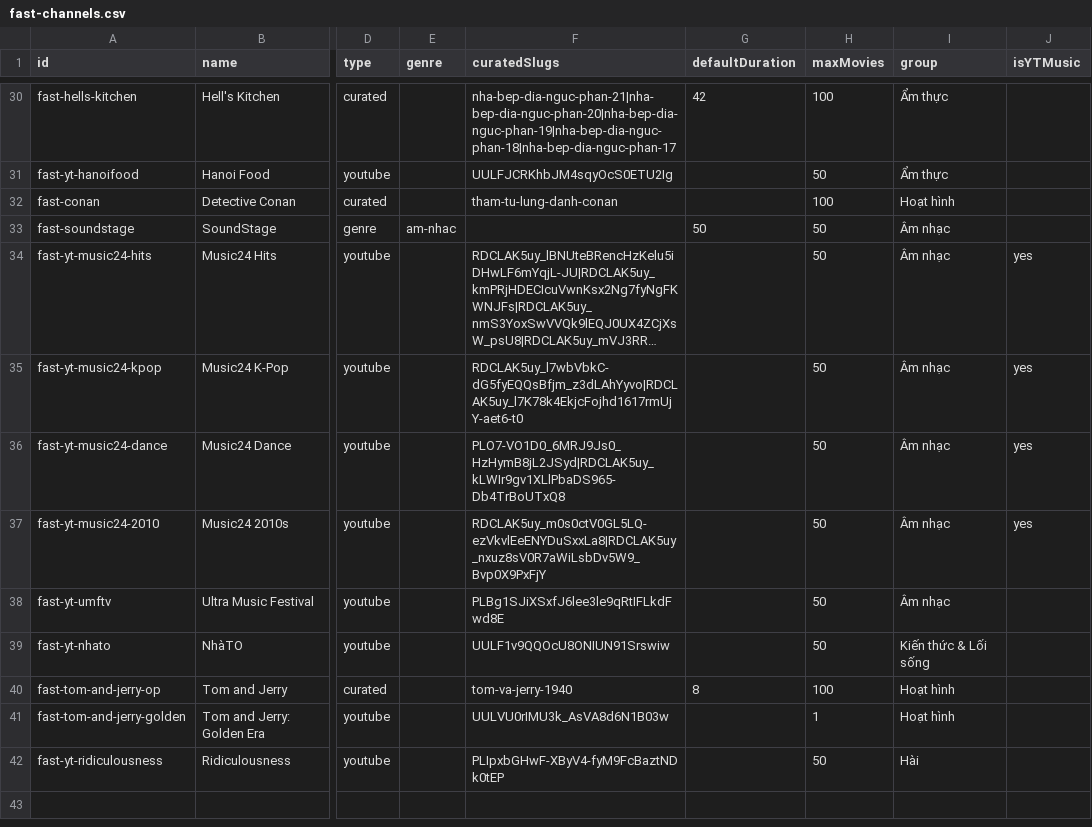
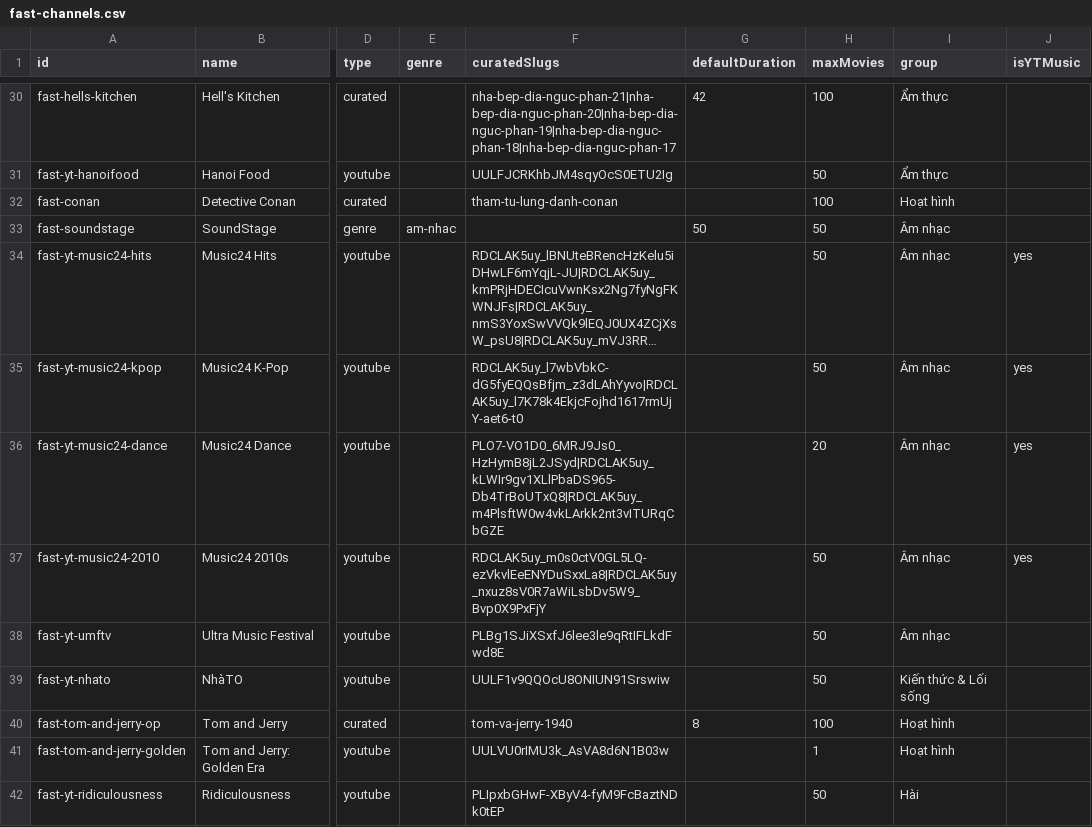
Before and after one commit to ducnt123/tvtools, a CSV file: fast-channels.csv, drawn as a sheet; only a part is shown, gaps mark what is left out; long unchanged cells end in …; the diff names each change by its address in the sheet, - before the commit and + after, or states it on an @@ line.

Commit message:
Update fast-channels.csv

```diff
--- a/fast-channels.csv
+++ b/fast-channels.csv
-F36 (curatedSlugs): PLO7-VO1D0_6MRJ9Js0_HzHymB8jL2JSyd|RDCLAK5uy_kLWIr9gv1XLlPbaDS965-Db4TrBoUTxQ8
+F36 (curatedSlugs): PLO7-VO1D0_6MRJ9Js0_HzHymB8jL2JSyd|RDCLAK5uy_kLWIr9gv1XLlPbaDS965-Db4TrBoUTxQ8|RDCLAK5uy_m4PlsftW0w4vkLArkk2nt3vITURqCbGZE
-H36 (maxMovies): 50
+H36 (maxMovies): 20
```
